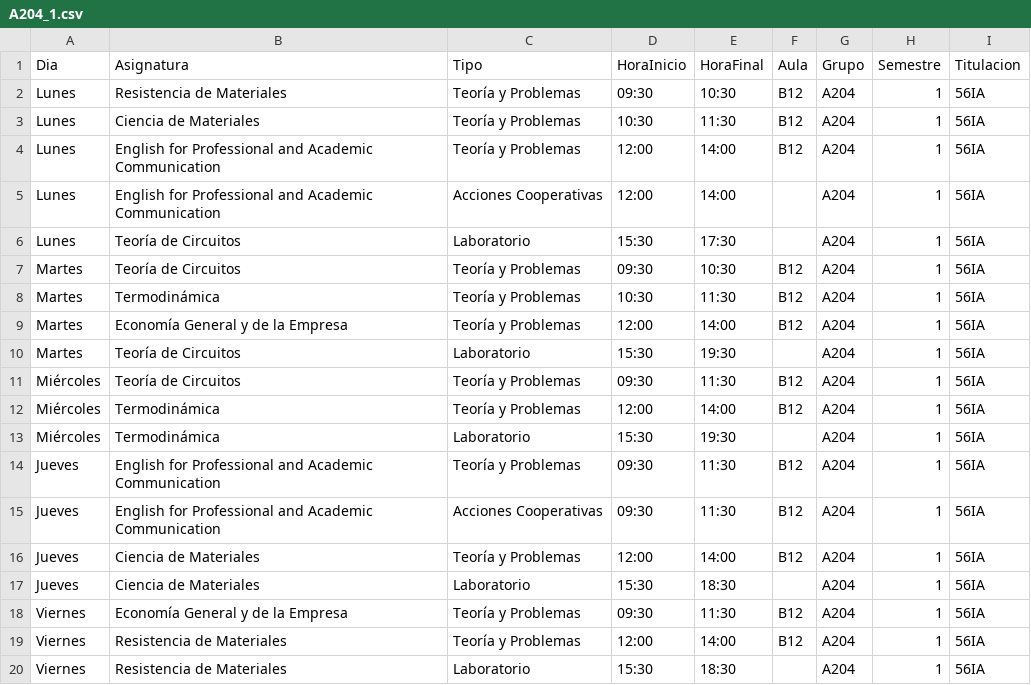
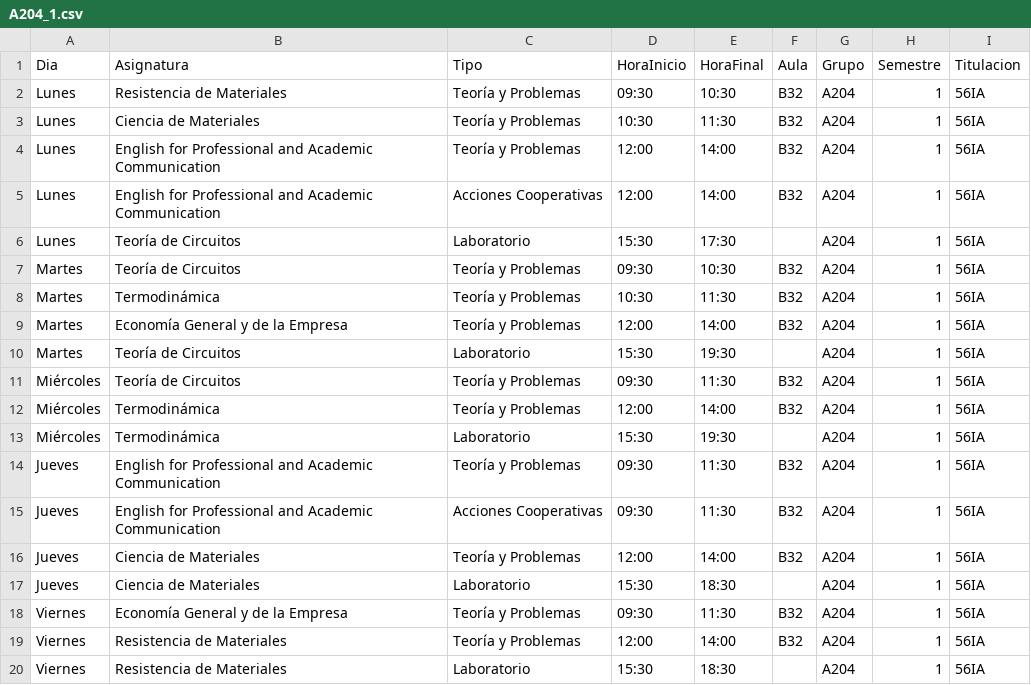
Before and after one commit to SOA-ETSIDI/horarios, a CSV file: csv/A204_1.csv, drawn as a sheet.

Commit message:
Actualiza horarios y aulas

```diff
--- a/csv/A204_1.csv
+++ b/csv/A204_1.csv
@@ -1,20 +1,20 @@
 "Dia";"Asignatura";"Tipo";"HoraInicio";"HoraFinal";"Aula";"Grupo";"Semestre";"Titulacion"
-"Lunes";"Resistencia de Materiales";"Teoría y Problemas";"09:30";"10:30";"B12";"A204";1;"56IA"
-"Lunes";"Ciencia de Materiales";"Teoría y Problemas";"10:30";"11:30";"B12";"A204";1;"56IA"
-"Lunes";"English for Professional and Academic Communication";"Teoría y Problemas";"12:00";"14:00";"B12";"A204";1;"56IA"
-"Lunes";"English for Professional and Academic Communication";"Acciones Cooperativas";"12:00";"14:00";"";"A204";1;"56IA"
+"Lunes";"Resistencia de Materiales";"Teoría y Problemas";"09:30";"10:30";"B32";"A204";1;"56IA"
+"Lunes";"Ciencia de Materiales";"Teoría y Problemas";"10:30";"11:30";"B32";"A204";1;"56IA"
+"Lunes";"English for Professional and Academic Communication";"Teoría y Problemas";"12:00";"14:00";"B32";"A204";1;"56IA"
+"Lunes";"English for Professional and Academic Communication";"Acciones Cooperativas";"12:00";"14:00";"B32";"A204";1;"56IA"
 "Lunes";"Teoría de Circuitos";"Laboratorio";"15:30";"17:30";"";"A204";1;"56IA"
-"Martes";"Teoría de Circuitos";"Teoría y Problemas";"09:30";"10:30";"B12";"A204";1;"56IA"
-"Martes";"Termodinámica";"Teoría y Problemas";"10:30";"11:30";"B12";"A204";1;"56IA"
-"Martes";"Economía General y de la Empresa";"Teoría y Problemas";"12:00";"14:00";"B12";"A204";1;"56IA"
+"Martes";"Teoría de Circuitos";"Teoría y Problemas";"09:30";"10:30";"B32";"A204";1;"56IA"
+"Martes";"Termodinámica";"Teoría y Problemas";"10:30";"11:30";"B32";"A204";1;"56IA"
+"Martes";"Economía General y de la Empresa";"Teoría y Problemas";"12:00";"14:00";"B32";"A204";1;"56IA"
 "Martes";"Teoría de Circuitos";"Laboratorio";"15:30";"19:30";"";"A204";1;"56IA"
-"Miércoles";"Teoría de Circuitos";"Teoría y Problemas";"09:30";"11:30";"B12";"A204";1;"56IA"
-"Miércoles";"Termodinámica";"Teoría y Problemas";"12:00";"14:00";"B12";"A204";1;"56IA"
+"Miércoles";"Teoría de Circuitos";"Teoría y Problemas";"09:30";"11:30";"B32";"A204";1;"56IA"
+"Miércoles";"Termodinámica";"Teoría y Problemas";"12:00";"14:00";"B32";"A204";1;"56IA"
 "Miércoles";"Termodinámica";"Laboratorio";"15:30";"19:30";"";"A204";1;"56IA"
-"Jueves";"English for Professional and Academic Communication";"Teoría y Problemas";"09:30";"11:30";"B12";"A204";1;"56IA"
-"Jueves";"English for Professional and Academic Communication";"Acciones Cooperativas";"09:30";"11:30";"B12";"A204";1;"56IA"
-"Jueves";"Ciencia de Materiales";"Teoría y Problemas";"12:00";"14:00";"B12";"A204";1;"56IA"
+"Jueves";"English for Professional and Academic Communication";"Teoría y Problemas";"09:30";"11:30";"B32";"A204";1;"56IA"
+"Jueves";"English for Professional and Academic Communication";"Acciones Cooperativas";"09:30";"11:30";"B32";"A204";1;"56IA"
+"Jueves";"Ciencia de Materiales";"Teoría y Problemas";"12:00";"14:00";"B32";"A204";1;"56IA"
 "Jueves";"Ciencia de Materiales";"Laboratorio";"15:30";"18:30";"";"A204";1;"56IA"
-"Viernes";"Economía General y de la Empresa";"Teoría y Problemas";"09:30";"11:30";"B12";"A204";1;"56IA"
-"Viernes";"Resistencia de Materiales";"Teoría y Problemas";"12:00";"14:00";"B12";"A204";1;"56IA"
+"Viernes";"Economía General y de la Empresa";"Teoría y Problemas";"09:30";"11:30";"B32";"A204";1;"56IA"
+"Viernes";"Resistencia de Materiales";"Teoría y Problemas";"12:00";"14:00";"B32";"A204";1;"56IA"
 "Viernes";"Resistencia de Materiales";"Laboratorio";"15:30";"18:30";"";"A204";1;"56IA"
```
Also changed, not shown: 4 other files.
